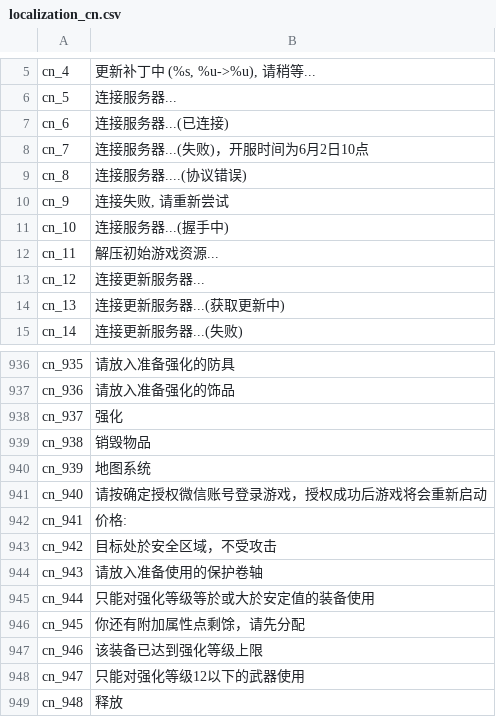
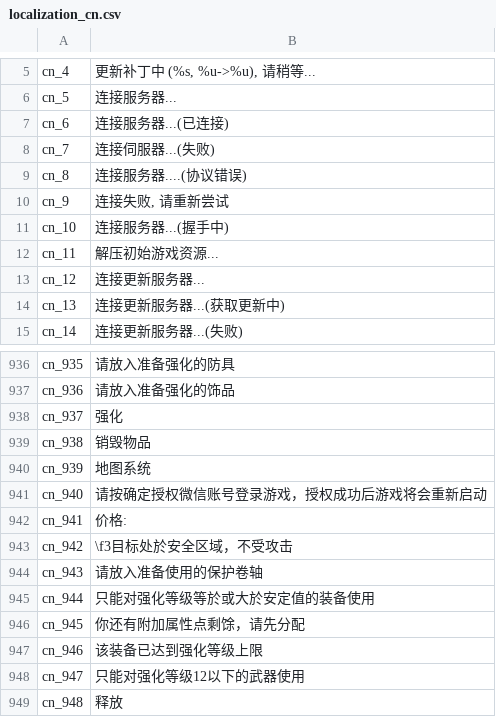
Before and after one commit to oberon-wu/teon-lang, a CSV file: localization/localization_cn.csv, drawn as a sheet; only a part is shown, gaps mark what is left out.

Commit message:
update localization

```diff
--- a/localization/localization_cn.csv
+++ b/localization/localization_cn.csv
@@ -7,3 +7,3 @@ cn_5,连接服务器...
 cn_6,连接服务器...(已连接)
-cn_7,"连接服务器...(失败)，开服时间为6月2日10点"
+cn_7,"连接伺服器...(失败)"
 cn_8,连接服务器....(协议错误)
@@ -942,3 +942,3 @@ cn_940,"请按确定授权微信账号登录游戏，授权成功后游戏将会
 cn_941,"价格:"
-cn_942,"目标处於安全区域，不受攻击"
+cn_942,"\f3目标处於安全区域，不受攻击"
 cn_943,"请放入准备使用的保护卷轴"
```
Also changed, not shown: localization/localization_tw.csv.
